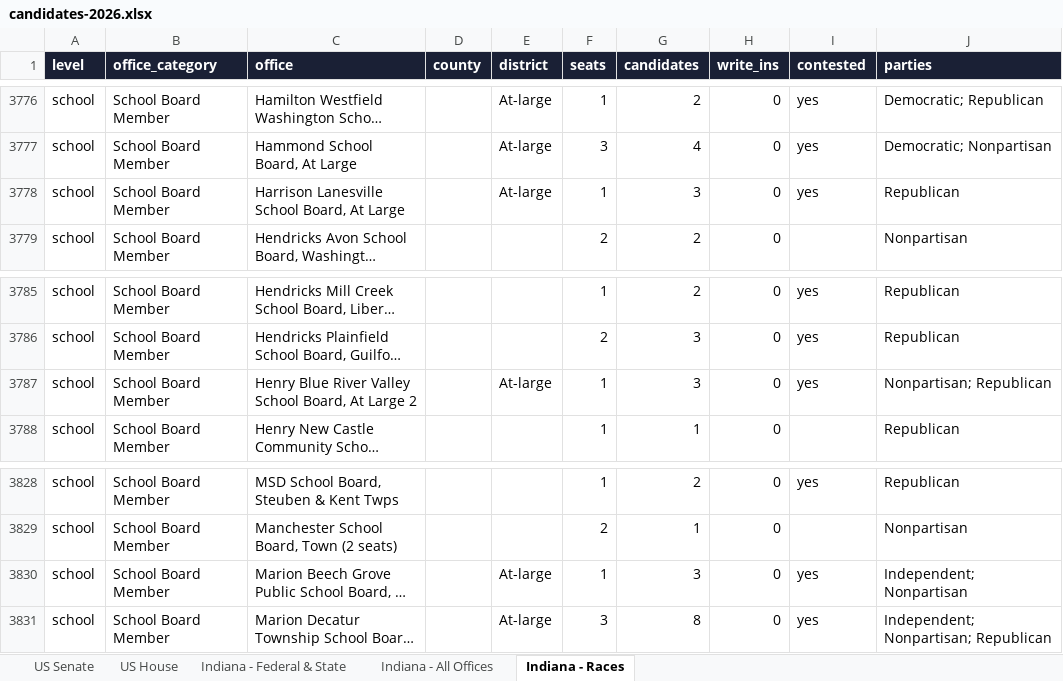
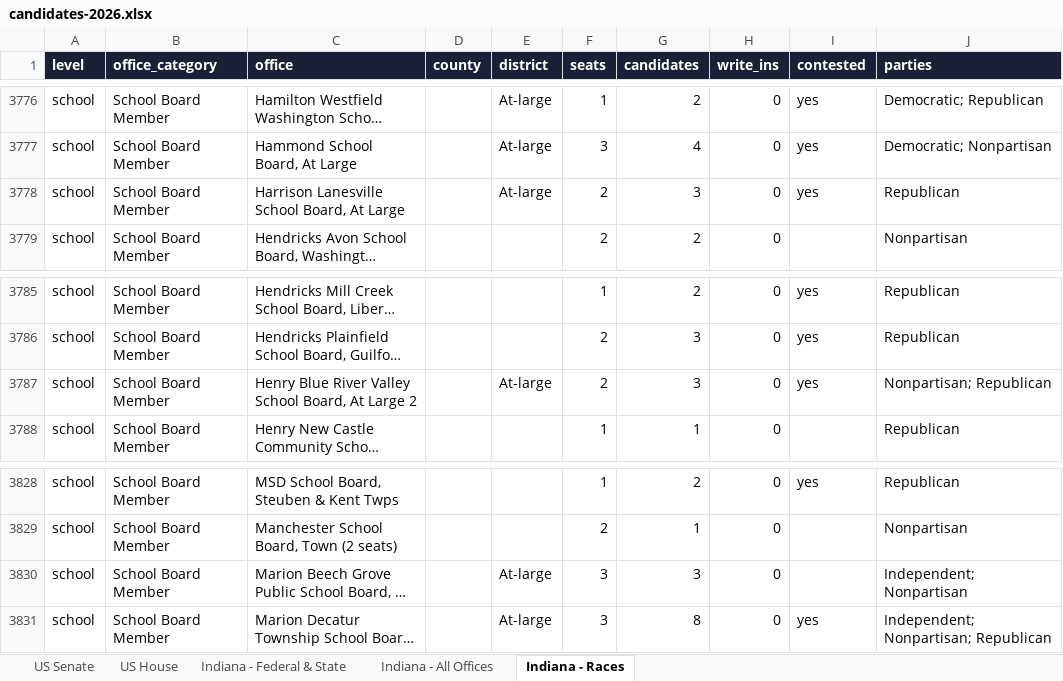
Before and after one commit to Ben10Hiz/LI-Landing-Page, an Excel workbook: data/elections/2026/candidates-2026.xlsx, sheet Indiana - Races, drawn as a sheet; only a part is shown, gaps mark what is left out; long unchanged cells end in …; values as stored, in another font and other column widths than the file's, no borders; the diff names each change by its address in the sheet, - before the commit and + after, or states it on an @@ line.

```diff
--- a/data/elections/2026/candidates-2026.xlsx (sheet Indiana - Races)
+++ b/data/elections/2026/candidates-2026.xlsx (sheet Indiana - Races)
-F3778 (seats): 1
+F3778 (seats): 2
-F3787 (seats): 1
+F3787 (seats): 2
-F3830 (seats): 1
+F3830 (seats): 3
-I3830 (contested): yes
+I3830 (contested): (empty)
```
Also changed, not shown: sheet Indiana - All Offices, 34 other files.
